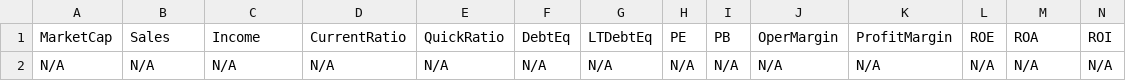
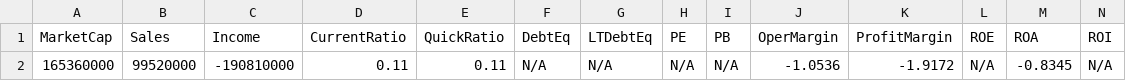
Before and after one commit to mihailnica10/findata, a CSV file: data/AGEN.csv, drawn as a sheet; only a part is shown; removed rows and columns are numbered as before the commit, all else as after; rows hold the shown columns only; the diff names each change by its address in the sheet, - before the commit and + after, or states it on an @@ line.

Commit message:
Update financial data for AGEN (CSV for new quarter)

```diff
--- a/data/AGEN.csv
+++ b/data/AGEN.csv
-row 2: N/A | N/A | N/A | N/A | N/A | N/A | N/A | N/A | N/A | N/A | N/A | N/A | N/A | N/A
+row 2: 165360000 | 99520000 | -190810000 | 0.11 | 0.11 | N/A | N/A | N/A | N/A | -1.0536 | -1.9172 | N/A | -0.8345 | N/A
```
